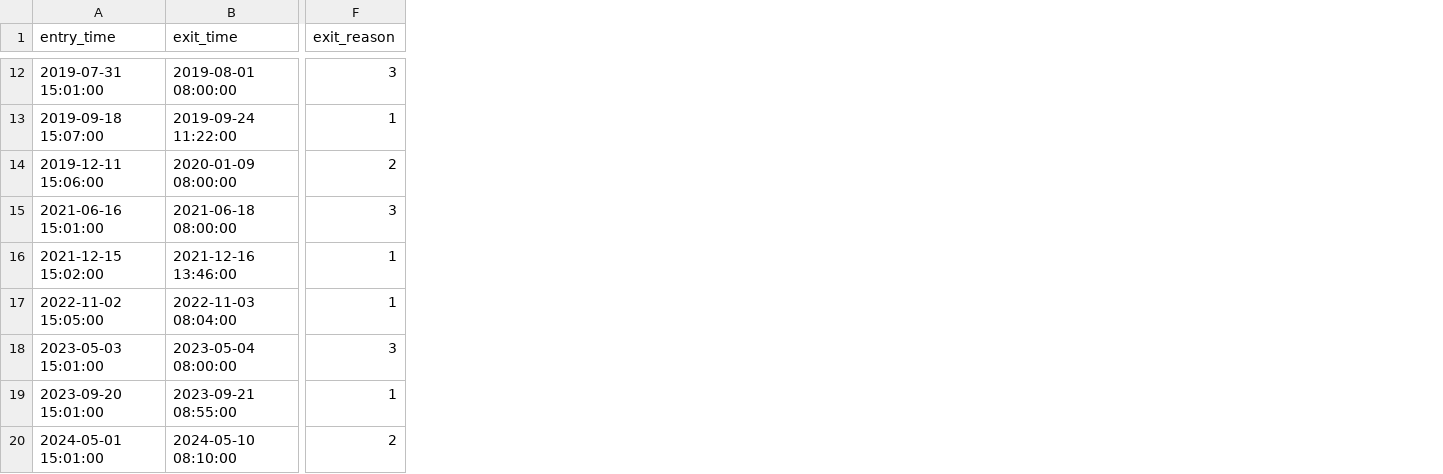
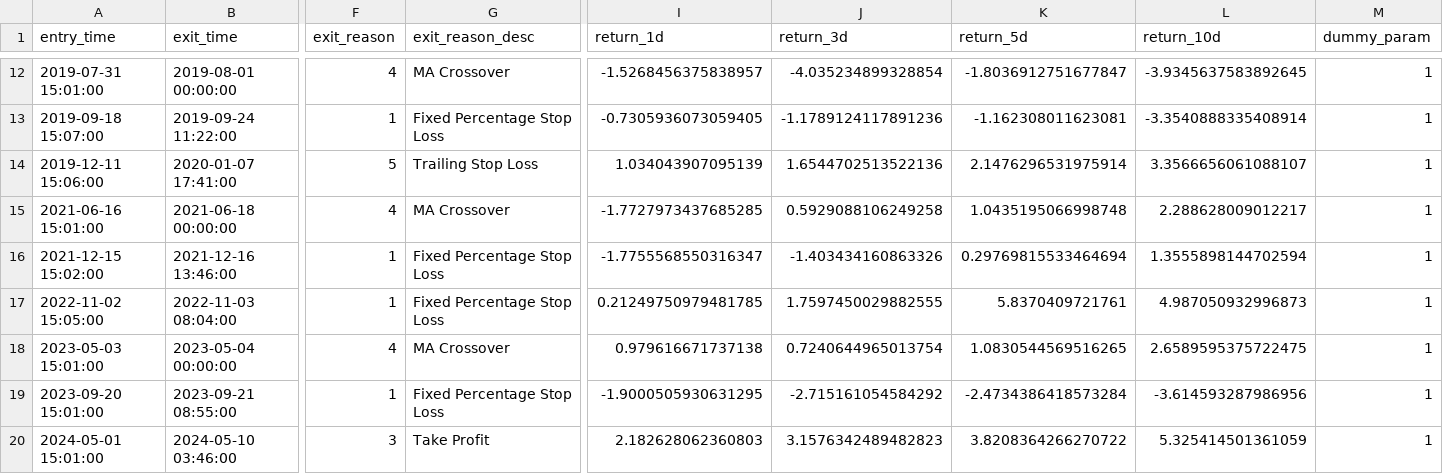
Before and after one commit to ksingla-GL/Backtesting_Engine, a CSV file: Trade_Logs/trade_log_FedRelief_1.csv, drawn as a sheet; only a part is shown, gaps mark what is left out; the diff covers the shown part only; the diff names each change by its address in the sheet, - before the commit and + after, or states it on an @@ line.

Commit message:
Pyramiding and various exit logic types

```diff
--- a/Trade_Logs/trade_log_FedRelief_1.csv
+++ b/Trade_Logs/trade_log_FedRelief_1.csv
+column G (exit_reason_desc), rows 12-20: MA Crossover | Fixed Percentage Stop Loss | Trailing Stop Loss | MA Crossover | Fixed Percentage Stop Loss | Fixed Percentage Stop Loss | MA Crossover | Fixed Percentage Stop Loss | Take Profit
+column I (return_1d), rows 12-20: -1.5268456375838957 | -0.7305936073059405 | 1.034043907095139 | -1.7727973437685285 | -1.7755568550316347 | 0.21249750979481785 | 0.979616671737138 | -1.9000505930631295 | 2.182628062360803
+column J (return_3d), rows 12-20: -4.035234899328854 | -1.1789124117891236 | 1.6544702513522136 | 0.5929088106249258 | -1.403434160863326 | 1.7597450029882555 | 0.7240644965013754 | -2.715161054584292 | 3.1576342489482823
+column K (return_5d), rows 12-20: -1.8036912751677847 | -1.162308011623081 | 2.1476296531975914 | 1.0435195066998748 | 0.29769815533464694 | 5.8370409721761 | 1.0830544569516265 | -2.4734386418573284 | 3.8208364266270722
+column L (return_10d), rows 12-20: -3.9345637583892645 | -3.3540888335408914 | 3.3566656061088107 | 2.288628009012217 | 1.3555898144702594 | 4.987050932996873 | 2.6589595375722475 | -3.614593287986956 | 5.325414501361059
+column M (dummy_param), rows 12-20: all 1
-B12 (exit_time): 2019-08-01 08:00:00
+B12 (exit_time): 2019-08-01 00:00:00
-F12 (exit_reason): 3
+F12 (exit_reason): 4
-B14 (exit_time): 2020-01-09 08:00:00
+B14 (exit_time): 2020-01-07 17:41:00
-F14 (exit_reason): 2
+F14 (exit_reason): 5
-B15 (exit_time): 2021-06-18 08:00:00
+B15 (exit_time): 2021-06-18 00:00:00
-F15 (exit_reason): 3
+F15 (exit_reason): 4
-B18 (exit_time): 2023-05-04 08:00:00
+B18 (exit_time): 2023-05-04 00:00:00
-F18 (exit_reason): 3
+F18 (exit_reason): 4
-B20 (exit_time): 2024-05-10 08:10:00
+B20 (exit_time): 2024-05-10 03:46:00
-F20 (exit_reason): 2
+F20 (exit_reason): 3
```
Also changed, not shown: 32 edited cells elsewhere in this file, Results/results_FedRelief.csv, Results/results_MomentumPlay.csv, 40 other files.
